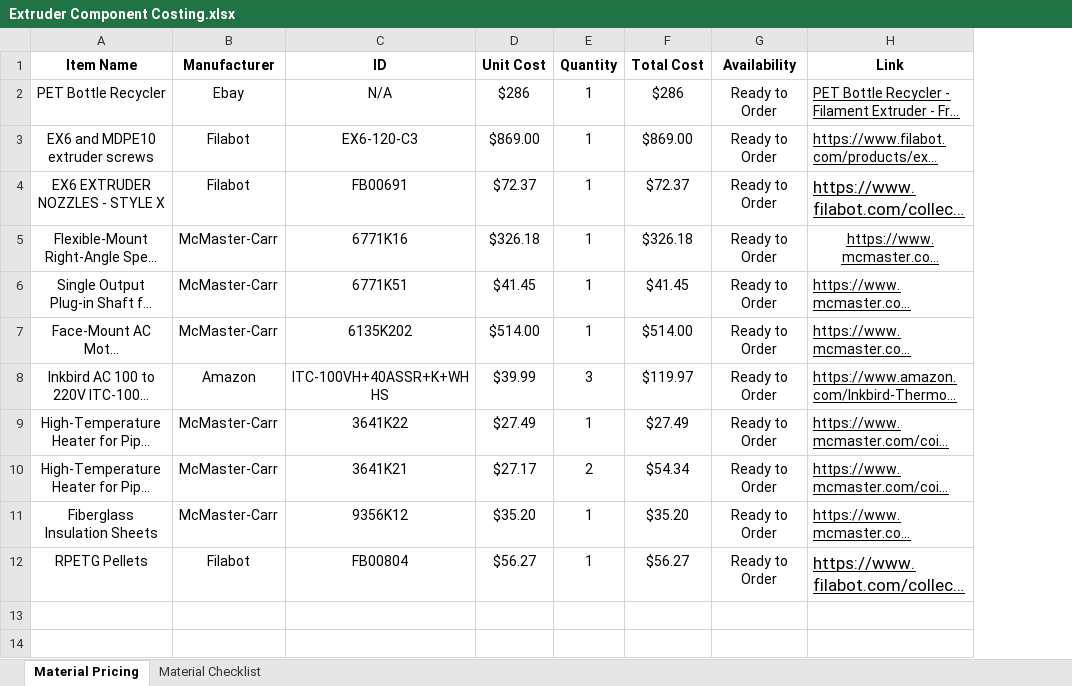
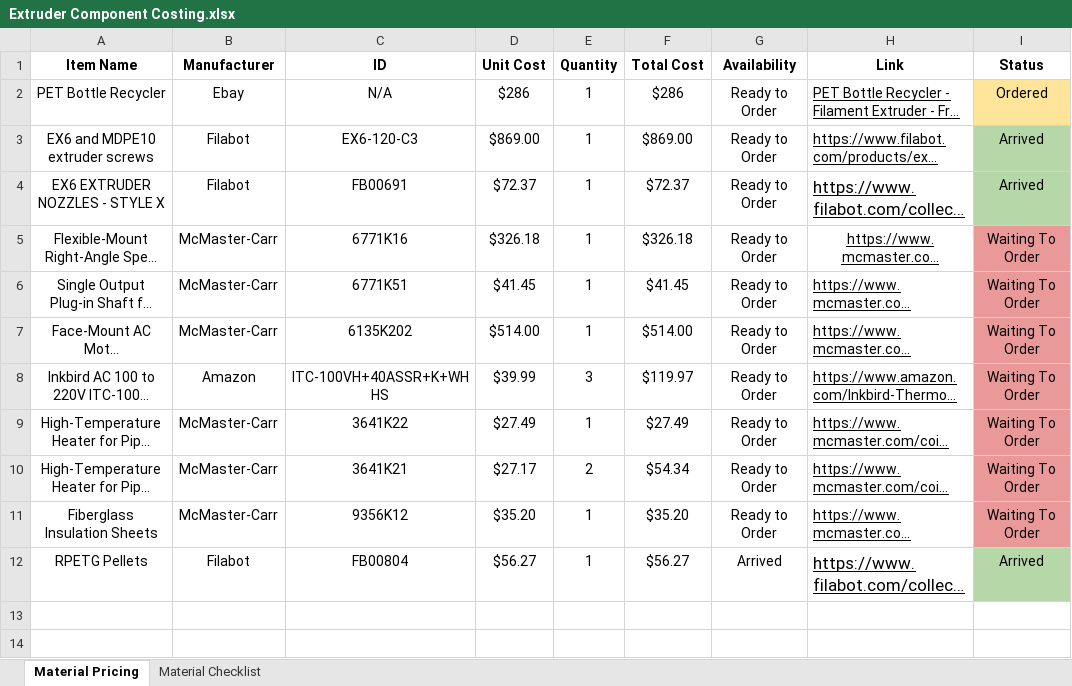
Before and after one commit to melmarszal/PET-extruder, an Excel workbook: Economic Analysis/Extruder Component Costing.xlsx, sheet Material Pricing, drawn as a sheet; only a part is shown; long unchanged cells end in …; values as stored, in another font and other column widths than the file's, no borders; charts and pictures not drawn; the diff names each change by its address in the sheet, - before the commit and + after, or states it on an @@ line.

```diff
--- a/Economic Analysis/Extruder Component Costing.xlsx (sheet Material Pricing)
+++ b/Economic Analysis/Extruder Component Costing.xlsx (sheet Material Pricing)
+column I (Status), rows 2-12: Ordered | Arrived | Arrived | Waiting To Order | Waiting To Order | Waiting To Order | Waiting To Order | Waiting To Order | Waiting To Order | Waiting To Order | Arrived
-G12 (Availability): Ready to Order
+G12 (Availability): Arrived
```
Also changed, not shown: sheet Material Checklist, Report Components/Gantt Chart.xlsx, 6 other files.
